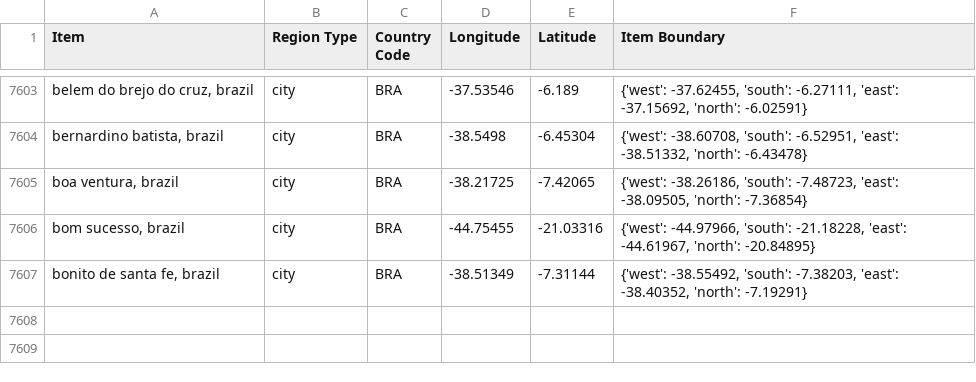
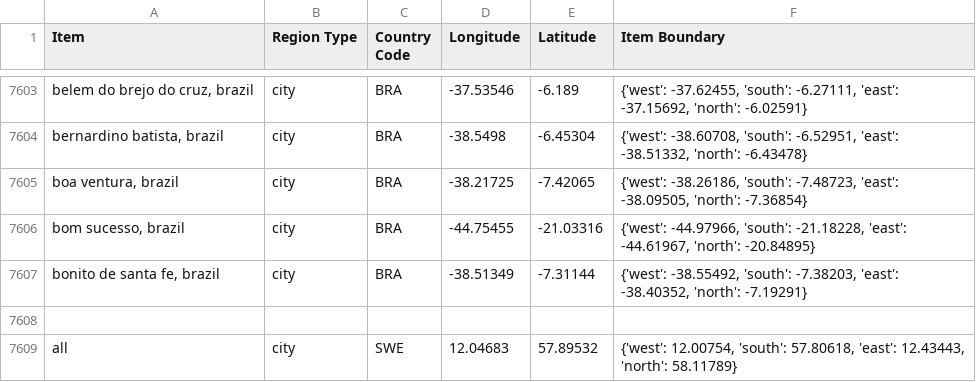
Before and after one commit to MLOpenSourceOpenScience/disease_data_parser_MLOS2, a CSV file: Modules/LongLatDict.csv, drawn as a sheet; only a part is shown, gaps mark what is left out; the diff names each change by its address in the sheet, - before the commit and + after, or states it on an @@ line.

```diff
--- a/Modules/LongLatDict.csv
+++ b/Modules/LongLatDict.csv
+row 7608: (empty)
+row 7609: all | city | SWE | 12.04683 | 57.89532 | {'west': 12.00754, 'south': 57.80618, 'east': 12.43443, 'north': 58.11789}
```
Also changed, not shown: Modules/DiseaseDict.csv, 2 other files.
